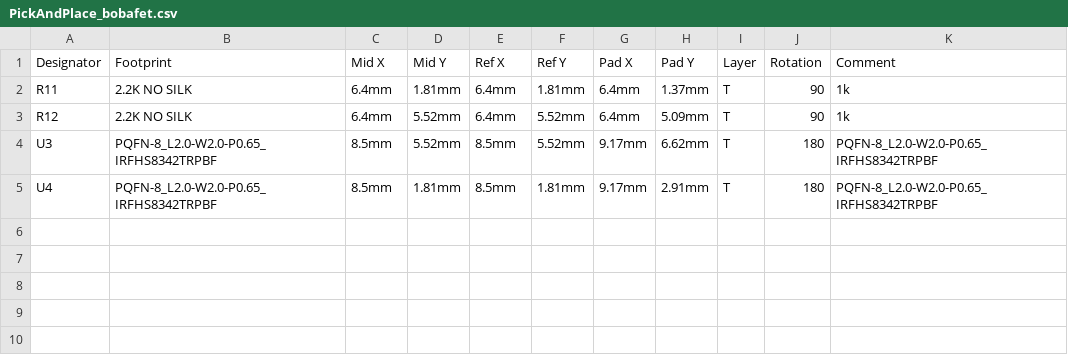
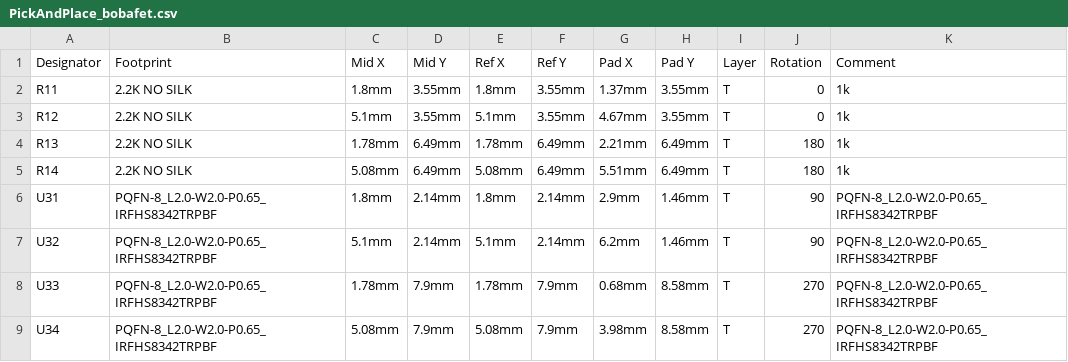
Before and after one commit to pbanj/Fet-1, a CSV file: bobafet/PickAndPlace_bobafet.csv, drawn as a sheet; addresses are those after the commit; the diff names each change by its address in the sheet, - before the commit and + after, or states it on an @@ line.

```diff
--- a/bobafet/PickAndPlace_bobafet.csv
+++ b/bobafet/PickAndPlace_bobafet.csv
-C2 (Mid X): 6.4mm
+C2 (Mid X): 1.8mm
-D2 (Mid Y): 1.81mm
+D2 (Mid Y): 3.55mm
-E2 (Ref X): 6.4mm
+E2 (Ref X): 1.8mm
-F2 (Ref Y): 1.81mm
+F2 (Ref Y): 3.55mm
-G2 (Pad X): 6.4mm
+G2 (Pad X): 1.37mm
-H2 (Pad Y): 1.37mm
+H2 (Pad Y): 3.55mm
-J2:J3 (Rotation): 90
+J2:J3 (Rotation): 0
-C3 (Mid X): 6.4mm
+C3 (Mid X): 5.1mm
-D3 (Mid Y): 5.52mm
+D3 (Mid Y): 3.55mm
-E3 (Ref X): 6.4mm
+E3 (Ref X): 5.1mm
-F3 (Ref Y): 5.52mm
+F3 (Ref Y): 3.55mm
-G3 (Pad X): 6.4mm
+G3 (Pad X): 4.67mm
-H3 (Pad Y): 5.09mm
+H3 (Pad Y): 3.55mm
+row 4: R13 | 2.2K NO SILK | 1.78mm | 6.49mm | 1.78mm | 6.49mm | 2.21mm | 6.49mm | T | 180 | 1k
+row 5: R14 | 2.2K NO SILK | 5.08mm | 6.49mm | 5.08mm | 6.49mm | 5.51mm | 6.49mm | T | 180 | 1k
-A6 (Designator): U3
+A6 (Designator): U31
-C6 (Mid X): 8.5mm
+C6 (Mid X): 1.8mm
-D6 (Mid Y): 5.52mm
+D6 (Mid Y): 2.14mm
-E6 (Ref X): 8.5mm
+E6 (Ref X): 1.8mm
-F6 (Ref Y): 5.52mm
+F6 (Ref Y): 2.14mm
-G6 (Pad X): 9.17mm
+G6 (Pad X): 2.9mm
-H6 (Pad Y): 6.62mm
+H6 (Pad Y): 1.46mm
-J6 (Rotation): 180
+J6 (Rotation): 90
+row 7: U32 | PQFN-8_L2.0-W2.0-P0.65_IRFHS8342TRPBF | 5.1mm | 2.14mm | 5.1mm | 2.14mm | 6.2mm | 1.46mm | T | 90 | PQFN-8_L2.0-W2.0-P0.65_IRFHS8342TRPBF
+row 8: U33 | PQFN-8_L2.0-W2.0-P0.65_IRFHS8342TRPBF | 1.78mm | 7.9mm | 1.78mm | 7.9mm | 0.68mm | 8.58mm | T | 270 | PQFN-8_L2.0-W2.0-P0.65_IRFHS8342TRPBF
-A9 (Designator): U4
+A9 (Designator): U34
-C9 (Mid X): 8.5mm
+C9 (Mid X): 5.08mm
-D9 (Mid Y): 1.81mm
+D9 (Mid Y): 7.9mm
-E9 (Ref X): 8.5mm
+E9 (Ref X): 5.08mm
-F9 (Ref Y): 1.81mm
+F9 (Ref Y): 7.9mm
-G9 (Pad X): 9.17mm
+G9 (Pad X): 3.98mm
-H9 (Pad Y): 2.91mm
+H9 (Pad Y): 8.58mm
-J9 (Rotation): 180
+J9 (Rotation): 270
```
Also changed, not shown: bobafet/BOM_bobafet.csv, 7 other files.
